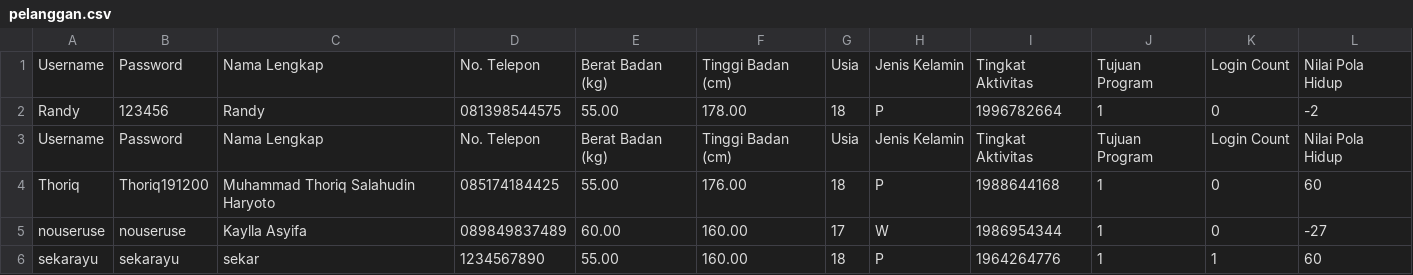
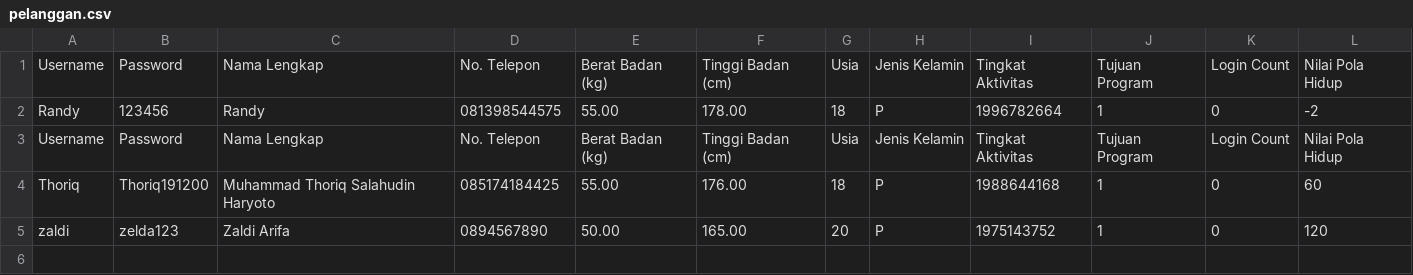
Before and after one commit to randkurn/kenyangGizi, a CSV file: pelanggan.csv, drawn as a sheet.

Commit message:
meambahkan data user

```diff
--- a/pelanggan.csv
+++ b/pelanggan.csv
@@ -4,3 +4,2 @@ Username;Password;Nama Lengkap;No. Telepon;Berat Badan (kg);Tinggi Badan (cm);Us
 Thoriq;Thoriq191200;Muhammad Thoriq Salahudin Haryoto;085174184425;55.00;176.00;18;P;1988644168;1;0;60
-nouseruse;nouseruse;Kaylla Asyifa;089849837489;60.00;160.00;17;W;1986954344;1;0;-27
-sekarayu;sekarayu;sekar;1234567890;55.00;160.00;18;P;1964264776;1;1;60
+zaldi;zelda123;Zaldi Arifa;0894567890;50.00;165.00;20;P;1975143752;1;0;120
```
